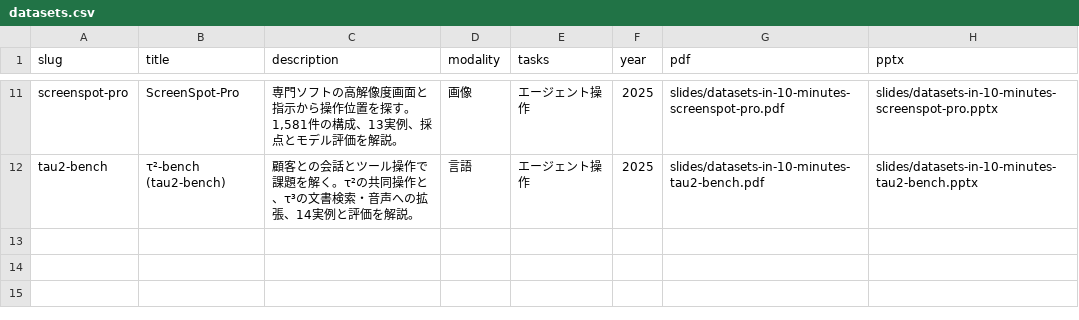
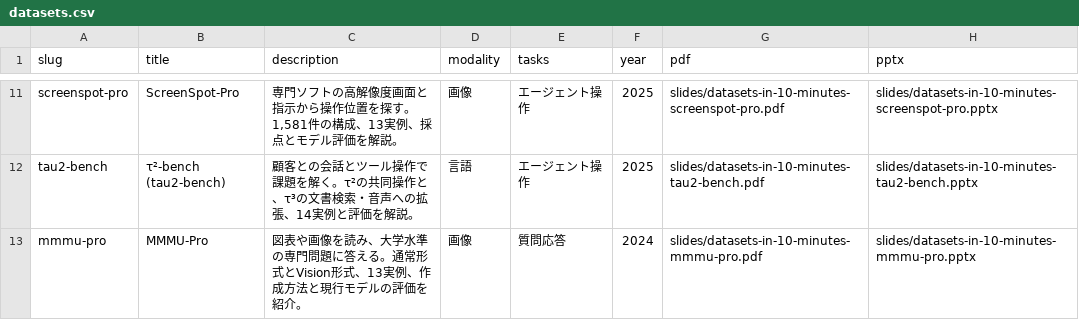
Before and after one commit to sasakiy84/datasets-in-10-minutes, a CSV file: site/datasets.csv, drawn as a sheet; only a part is shown, gaps mark what is left out.

Commit message:
Add MMMU-Pro slides with examples and gallery entry

```diff
--- a/site/datasets.csv
+++ b/site/datasets.csv
@@ -12 +12,2 @@ screenspot-pro,ScreenSpot-Pro,"専門ソフトの高解像度画面と指示か
 tau2-bench,τ²-bench (tau2-bench),顧客との会話とツール操作で課題を解く。τ²の共同操作と、τ³の文書検索・音声への拡張、14実例と評価を解説。,言語,エージェント操作,2025,slides/datasets-in-10-minutes-tau2-bench.pdf,slides/datasets-in-10-minutes-tau2-bench.pptx
+mmmu-pro,MMMU-Pro,図表や画像を読み、大学水準の専門問題に答える。通常形式とVision形式、13実例、作成方法と現行モデルの評価を紹介。,画像,質問応答,2024,slides/datasets-in-10-minutes-mmmu-pro.pdf,slides/datasets-in-10-minutes-mmmu-pro.pptx
```
Also changed, not shown: 6 other files.
